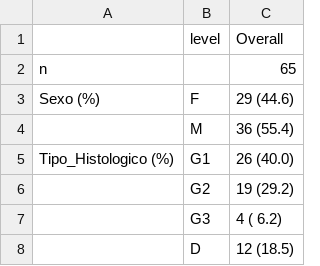
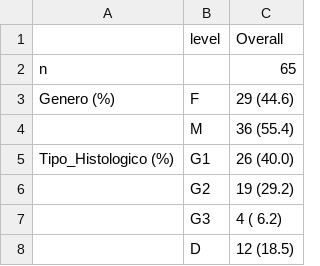
Before and after one commit to philsf-biostat/analise_dados_RC_2016, a CSV file: resultados/tabela1.csv, drawn as a sheet; only a part is shown.

Commit message:
resultados atualizados

```diff
--- a/resultados/tabela1.csv
+++ b/resultados/tabela1.csv
@@ -2,3 +2,3 @@
 "n";"";"65"
-"Sexo (%)";"F";"29 (44.6) "
+"Genero (%)";"F";"29 (44.6) "
 "";"M";"36 (55.4) "
```
Also changed, not shown: resultados/tabela_estadiam.csv, resultados/tabela_met.csv, 1 other file.
